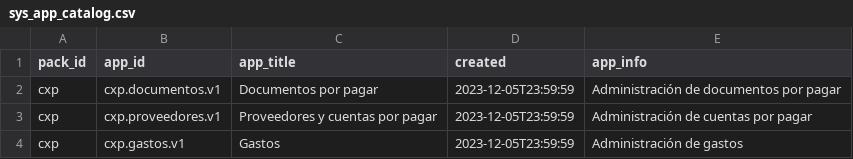
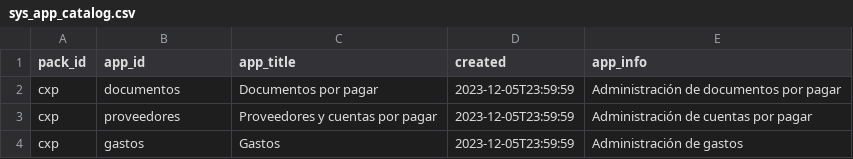
Before and after one commit to Induxsoft/cxp, a CSV file: src/cxp/_install/app_info/sys_app_catalog.csv, drawn as a sheet.

```diff
--- a/src/cxp/_install/app_info/sys_app_catalog.csv
+++ b/src/cxp/_install/app_info/sys_app_catalog.csv
@@ -1,4 +1,4 @@
 "pack_id","app_id","app_title","created","app_info"
-"cxp","cxp.documentos.v1","Documentos por pagar",2023-12-05T23:59:59,"Administración de documentos por pagar"
-"cxp","cxp.proveedores.v1","Proveedores y cuentas por pagar",2023-12-05T23:59:59,"Administración de cuentas por pagar"
-"cxp","cxp.gastos.v1","Gastos",2023-12-05T23:59:59,"Administración de gastos"
+"cxp","documentos","Documentos por pagar",2023-12-05T23:59:59,"Administración de documentos por pagar"
+"cxp","proveedores","Proveedores y cuentas por pagar",2023-12-05T23:59:59,"Administración de cuentas por pagar"
+"cxp","gastos","Gastos",2023-12-05T23:59:59,"Administración de gastos"
```
Also changed, not shown: src/cxp/_install/app_info/sys_app_shortcut.csv.
